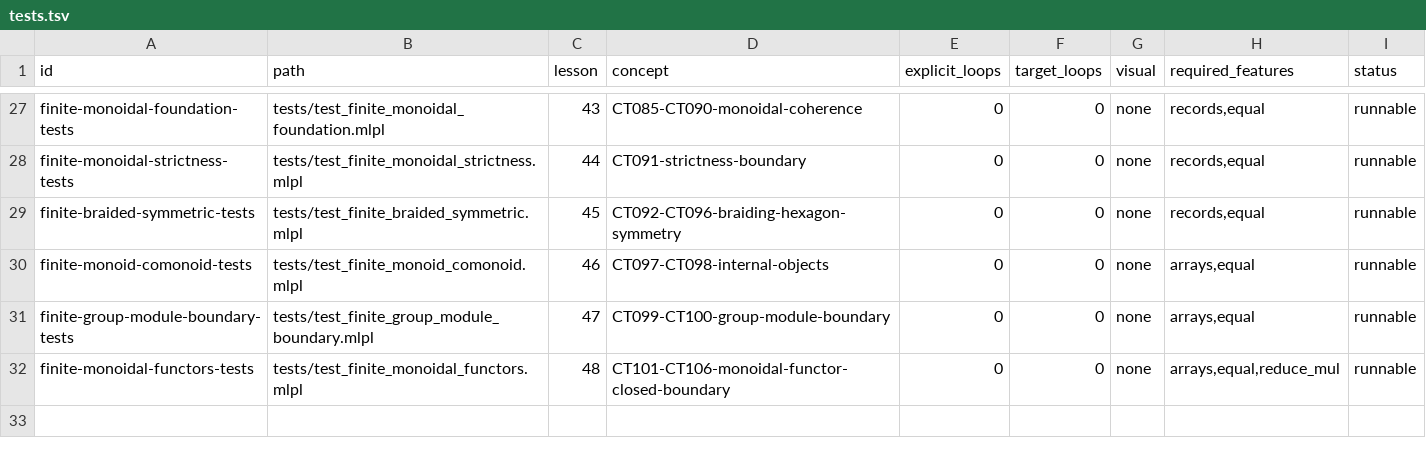
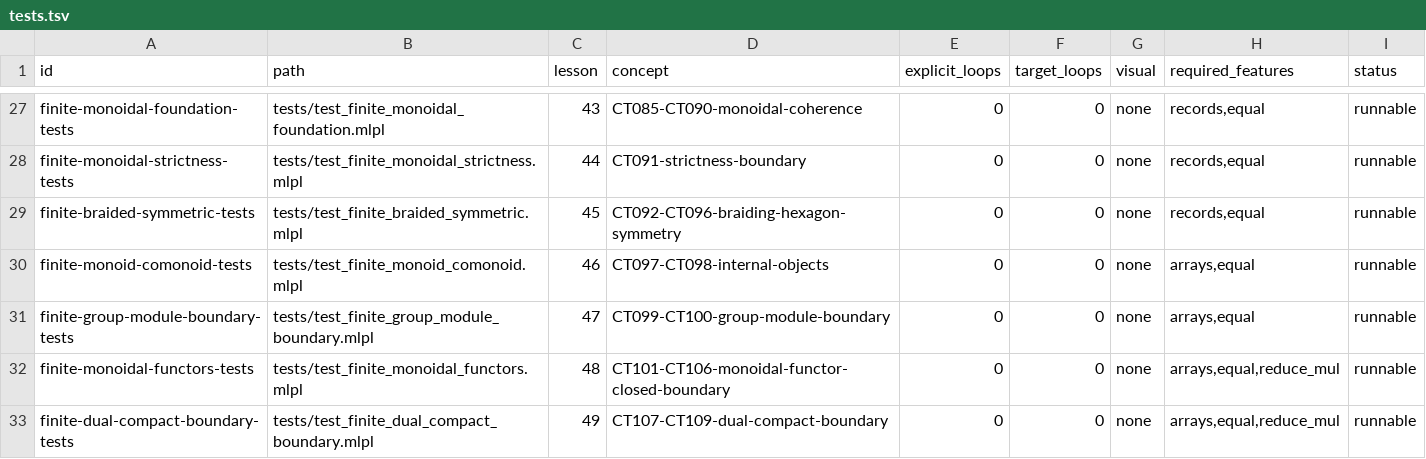
Before and after one commit to sw-ml-study/demo-category-theory, a TSV file: catalog/tests.tsv, drawn as a sheet; only a part is shown, gaps mark what is left out; the diff names each change by its address in the sheet, - before the commit and + after, or states it on an @@ line.

Commit message:
Add dual object and compact boundary lesson
Implement CT107 with directed evaluation and coevaluation tables plus structurally distinct, typed left and right snake routes. Add independent failures for each snake identity.

Constrain CT108 through explicit every-object dual coverage and implement CT109 as the visible missing-dual boundary. Add Lesson 49 CLI/web leaves, tests, generated preview, README guidance, and browser ordering.

Audit all CT085-CT109 entries as implemented or explicitly constrained, update plan.md, research.txt, research2.txt, capability and curriculum documents, and queue the CT110-CT129 topology capability survey.

Verified with just check: 49 demos, 58 suite tests, 111 demo/probe entries, 32 test entries, and all visual/documentation gates pass; focused Lesson 49 tests also pass.

```diff
--- a/catalog/tests.tsv
+++ b/catalog/tests.tsv
+row 33: finite-dual-compact-boundary-tests | tests/test_finite_dual_compact_boundary.mlpl | 49 | CT107-CT109-dual-compact-boundary | 0 | 0 | none | arrays,equal,reduce_mul | runnable
```
Also changed, not shown: catalog/demos.tsv, docs/lesson-quality.tsv, 18 other files.
